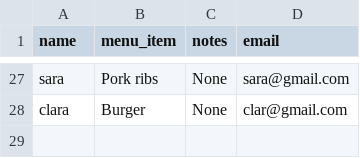
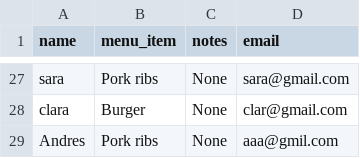
Before and after one commit to AMendez-SBSSecurity/DevSecOps-WebApp-Demo, a CSV file: static/data.csv, drawn as a sheet; only a part is shown, gaps mark what is left out; the diff names each change by its address in the sheet, - before the commit and + after, or states it on an @@ line.

Commit message:
New Register

```diff
--- a/static/data.csv
+++ b/static/data.csv
+row 29: Andres | Pork ribs | None | aaa@gmil.com
```
